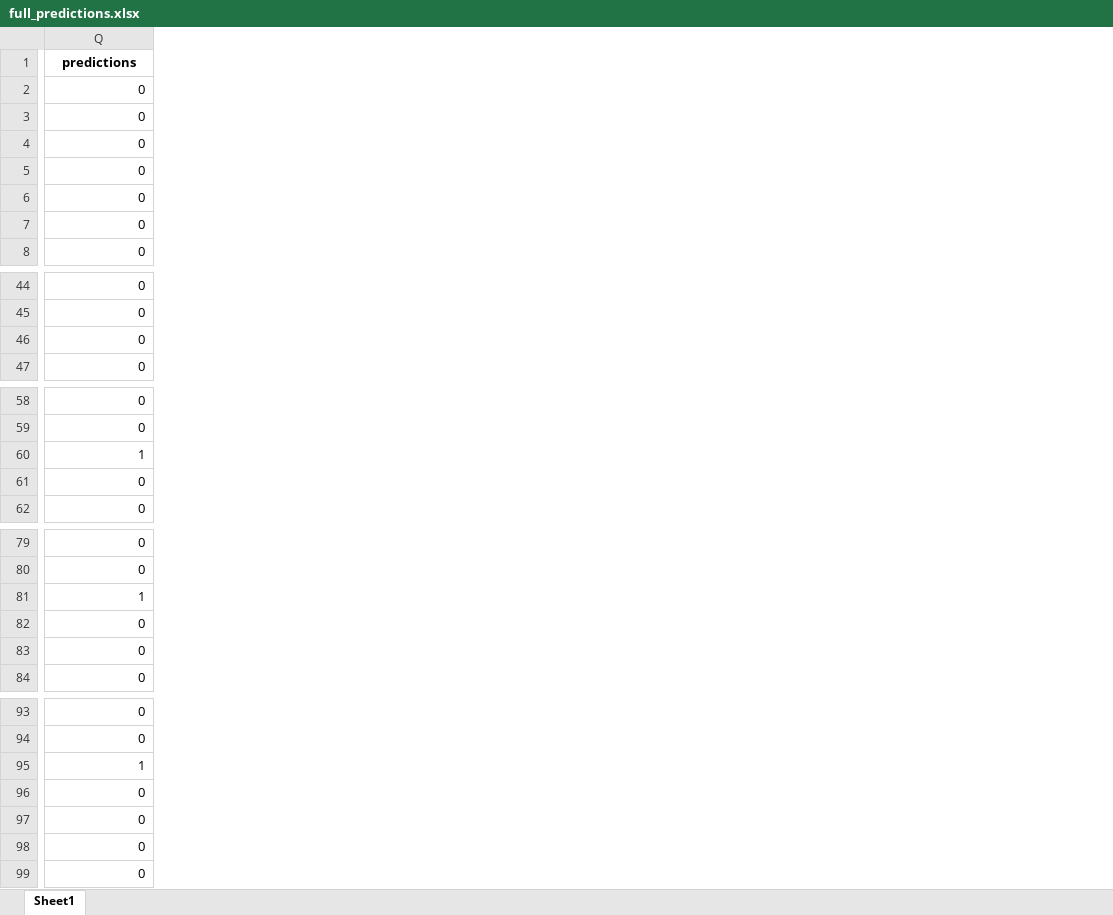
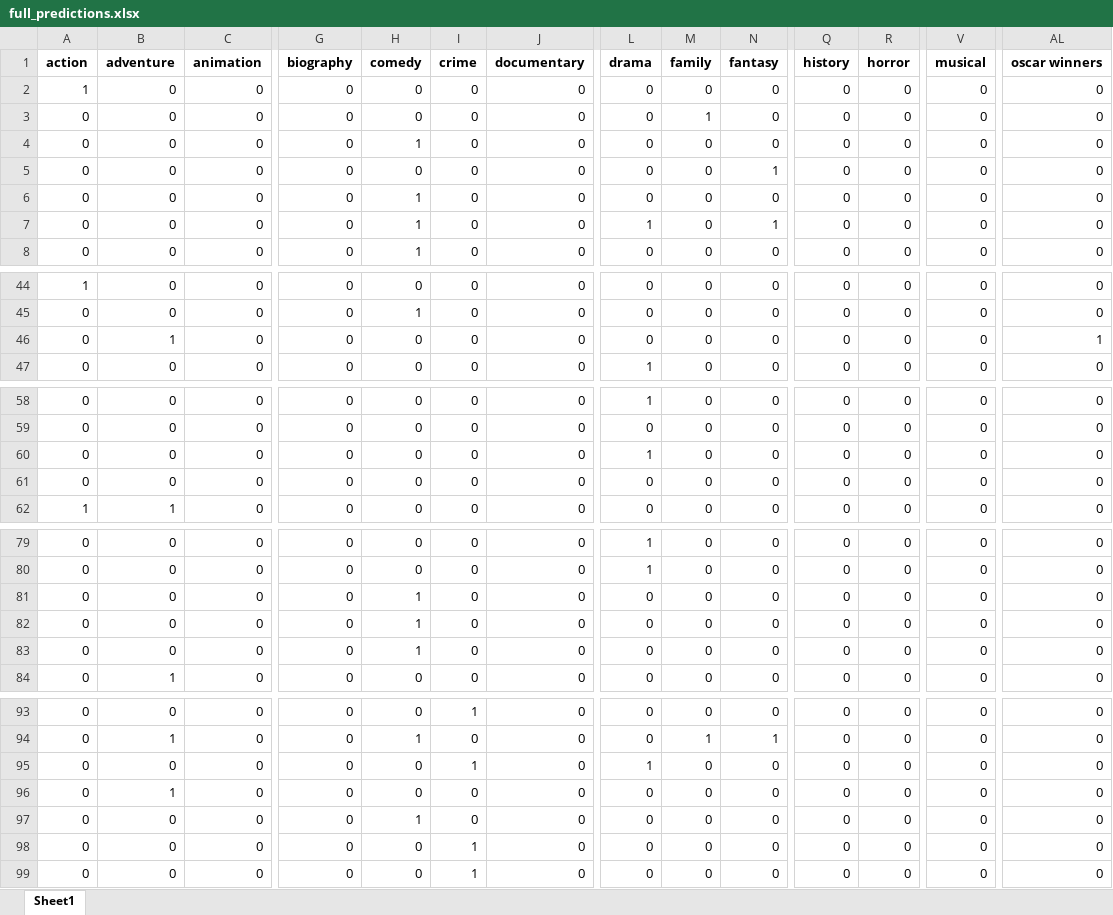
Before and after one commit to Kokkales/Oscars---Data-Mining, an Excel workbook: Data/full_predictions.xlsx, sheet Sheet1, drawn as a sheet; only a part is shown, gaps mark what is left out; values as stored, in another font and other column widths than the file's, no borders; addresses are those after the commit; the diff covers the shown part only; the diff names each change by its address in the sheet, - before the commit and + after, or states it on an @@ line.

```diff
--- a/Data/full_predictions.xlsx (sheet Sheet1)
+++ b/Data/full_predictions.xlsx (sheet Sheet1)
+column A (action), rows 2-8: 1 | 0 | 0 | 0 | 0 | 0 | 0; rows 44-47: 1 | 0 | 0 | 0; rows 58-62: 0 | 0 | 0 | 0 | 1; rows 79-84: all 0; rows 93-99: all 0
+column B (adventure), rows 2-8: all 0; rows 44-47: 0 | 0 | 1 | 0; rows 58-62: 0 | 0 | 0 | 0 | 1; rows 79-84: 0 | 0 | 0 | 0 | 0 | 1; rows 93-99: 0 | 1 | 0 | 1 | 0 | 0 | 0
+column C (animation), rows 2-8: all 0; rows 44-47: all 0; rows 58-62: all 0; rows 79-84: all 0; rows 93-99: all 0
+column G (biography), rows 2-8: all 0; rows 44-47: all 0; rows 58-62: all 0; rows 79-84: all 0; rows 93-99: all 0
+column H (comedy), rows 2-8: 0 | 0 | 1 | 0 | 1 | 1 | 1; rows 44-47: 0 | 1 | 0 | 0; rows 58-62: all 0; rows 79-84: 0 | 0 | 1 | 1 | 1 | 0; rows 93-99: 0 | 1 | 0 | 0 | 1 | 0 | 0
+column I (crime), rows 2-8: all 0; rows 44-47: all 0; rows 58-62: all 0; rows 79-84: all 0; rows 93-99: 1 | 0 | 1 | 0 | 0 | 1 | 1
+column J (documentary), rows 2-8: all 0; rows 44-47: all 0; rows 58-62: all 0; rows 79-84: all 0; rows 93-99: all 0
+column L (drama), rows 2-8: 0 | 0 | 0 | 0 | 0 | 1 | 0; rows 44-47: 0 | 0 | 0 | 1; rows 58-62: 1 | 0 | 1 | 0 | 0; rows 79-84: 1 | 1 | 0 | 0 | 0 | 0; rows 93-99: 0 | 0 | 1 | 0 | 0 | 0 | 0
+column M (family), rows 2-8: 0 | 1 | 0 | 0 | 0 | 0 | 0; rows 44-47: all 0; rows 58-62: all 0; rows 79-84: all 0; rows 93-99: 0 | 1 | 0 | 0 | 0 | 0 | 0
+column N (fantasy), rows 2-8: 0 | 0 | 0 | 1 | 0 | 1 | 0; rows 44-47: all 0; rows 58-62: all 0; rows 79-84: all 0; rows 93-99: 0 | 1 | 0 | 0 | 0 | 0 | 0
+column Q (history), rows 2-8: all 0; rows 44-47: all 0; rows 58-62: all 0; rows 79-84: all 0; rows 93-99: all 0
+column R (horror), rows 2-8: all 0; rows 44-47: all 0; rows 58-62: all 0; rows 79-84: all 0; rows 93-99: all 0
+column V (musical), rows 2-8: all 0; rows 44-47: all 0; rows 58-62: all 0; rows 79-84: all 0; rows 93-99: all 0
-AL1: predictions
+AL1: oscar winners
-AL46 (oscar winners): 0
+AL46 (oscar winners): 1
-AL60 (oscar winners): 1
+AL60 (oscar winners): 0
-AL81 (oscar winners): 1
+AL81 (oscar winners): 0
-AL95 (oscar winners): 1
+AL95 (oscar winners): 0
```
Also changed, not shown: 8 added columns and 1 edited cell elsewhere in this sheet, Data/moviesUpdated.xlsx, Data/moviesUpdated_processed.xlsx, 18 other files.
